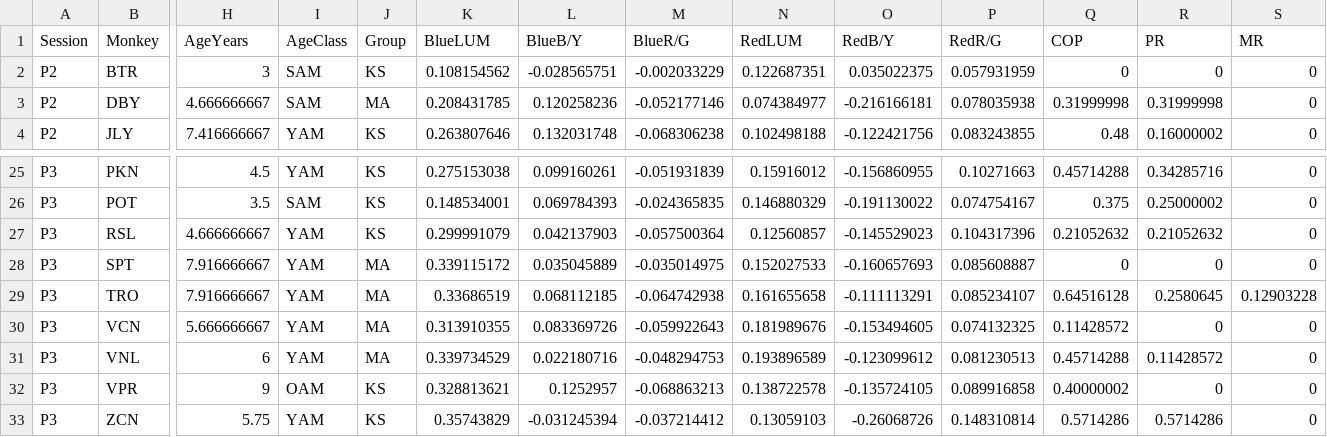
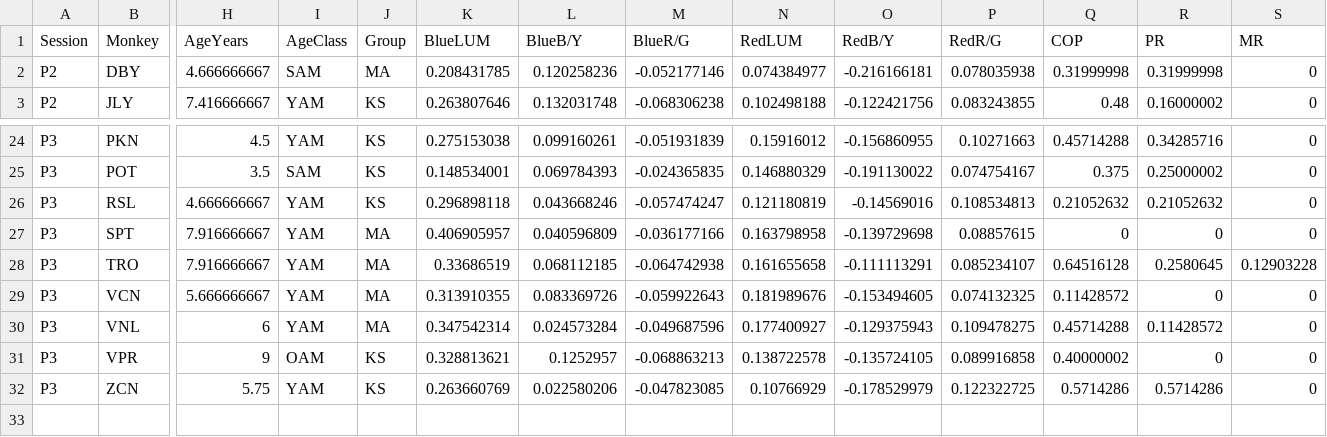
Before and after one commit to karinsnyder/VervetColour2024, a CSV file: Data_counts_9Aug.csv, drawn as a sheet; only a part is shown, gaps mark what is left out; removed rows and columns are numbered as before the commit, all else as after; rows hold the shown columns only; the diff covers the shown part only; the diff names each change by its address in the sheet, - before the commit and + after, or states it on an @@ line.

Commit message:
Add files via upload

```diff
--- a/Data_counts_9Aug.csv
+++ b/Data_counts_9Aug.csv
-row 2: P2 | BTR | 3 | SAM | KS | 0.108154562 | -0.028565751 | -0.002033229 | 0.122687351 | 0.035022375 | 0.057931959 | 0 | 0 | 0
-K26 (BlueLUM): 0.299991079
+K26 (BlueLUM): 0.296898118
-L26 (BlueB/Y): 0.042137903
+L26 (BlueB/Y): 0.043668246
-M26 (BlueR/G): -0.057500364
+M26 (BlueR/G): -0.057474247
-N26 (RedLUM): 0.12560857
+N26 (RedLUM): 0.121180819
-O26 (RedB/Y): -0.145529023
+O26 (RedB/Y): -0.14569016
-P26 (RedR/G): 0.104317396
+P26 (RedR/G): 0.108534813
-K27 (BlueLUM): 0.339115172
+K27 (BlueLUM): 0.406905957
-L27 (BlueB/Y): 0.035045889
+L27 (BlueB/Y): 0.040596809
-M27 (BlueR/G): -0.035014975
+M27 (BlueR/G): -0.036177166
-N27 (RedLUM): 0.152027533
+N27 (RedLUM): 0.163798958
-O27 (RedB/Y): -0.160657693
+O27 (RedB/Y): -0.139729698
-P27 (RedR/G): 0.085608887
+P27 (RedR/G): 0.08857615
-K30 (BlueLUM): 0.339734529
+K30 (BlueLUM): 0.347542314
-L30 (BlueB/Y): 0.022180716
+L30 (BlueB/Y): 0.024573284
-M30 (BlueR/G): -0.048294753
+M30 (BlueR/G): -0.049687596
-N30 (RedLUM): 0.193896589
+N30 (RedLUM): 0.177400927
-O30 (RedB/Y): -0.123099612
+O30 (RedB/Y): -0.129375943
-P30 (RedR/G): 0.081230513
+P30 (RedR/G): 0.109478275
-K32 (BlueLUM): 0.35743829
+K32 (BlueLUM): 0.263660769
-L32 (BlueB/Y): -0.031245394
+L32 (BlueB/Y): 0.022580206
-M32 (BlueR/G): -0.037214412
+M32 (BlueR/G): -0.047823085
-N32 (RedLUM): 0.13059103
+N32 (RedLUM): 0.10766929
-O32 (RedB/Y): -0.26068726
+O32 (RedB/Y): -0.178529979
-P32 (RedR/G): 0.148310814
+P32 (RedR/G): 0.122322725
```
Also changed, not shown: 12 edited cells elsewhere in this file.
